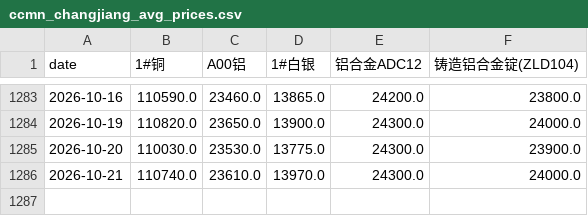
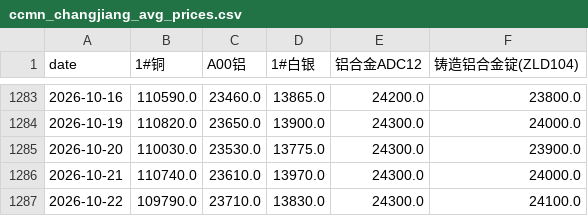
Before and after one commit to Yep1yu/Impact-and-Forecast-of-Domestic-Copper-and-Aluminum-Raw-Material-Procurement-Prices, a CSV file: ccmn_changjiang_avg_prices.csv, drawn as a sheet; only a part is shown, gaps mark what is left out.

```diff
--- a/ccmn_changjiang_avg_prices.csv
+++ b/ccmn_changjiang_avg_prices.csv
@@ -1286 +1286,2 @@
 2026-10-21,110740.0,23610.0,13970.0,24300.0,24000.0
+2026-10-22,109790.0,23710.0,13830.0,24300.0,24100.0
```
Also changed, not shown: ccmn_changjiang_avg_prices_tax_exclusive.csv, daily_ensemble_backtest_by_horizon.csv, 9 other files.
